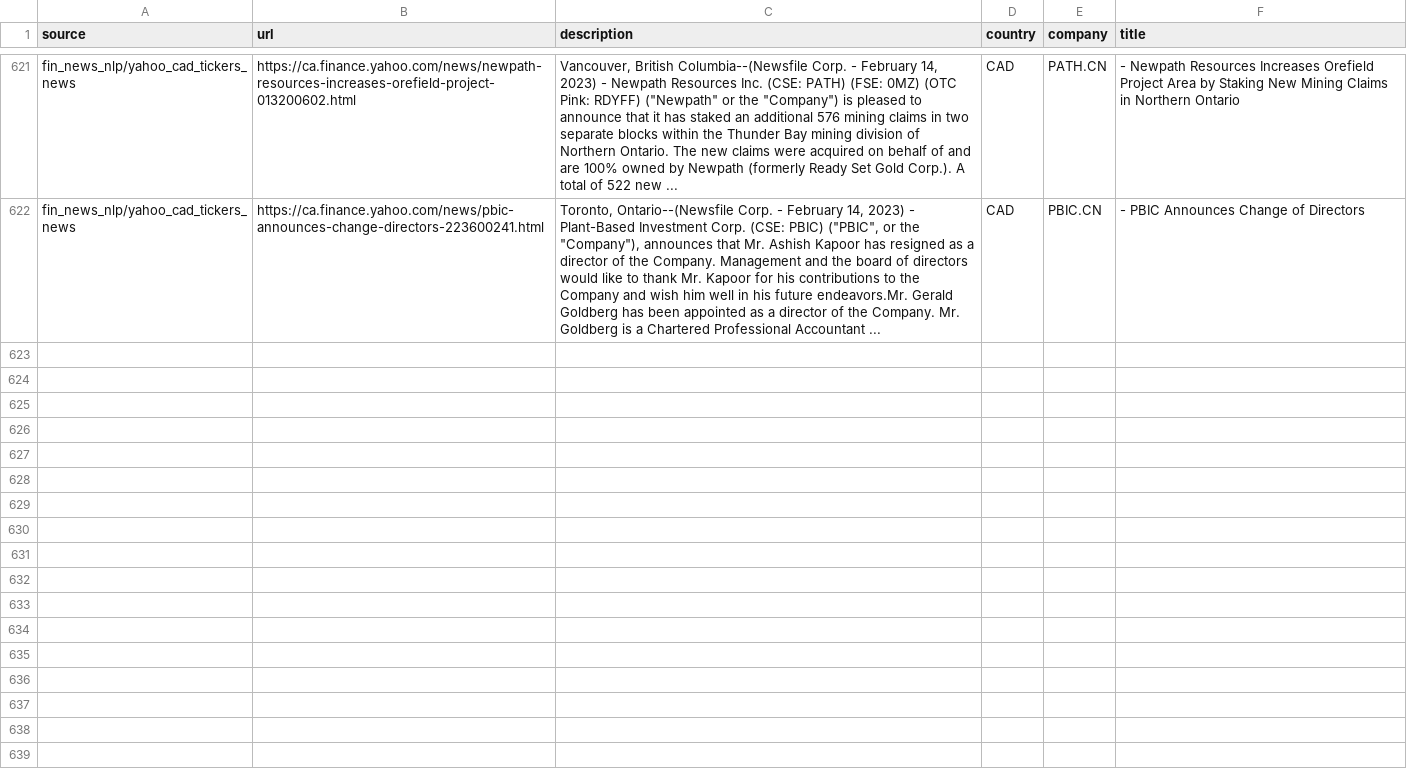
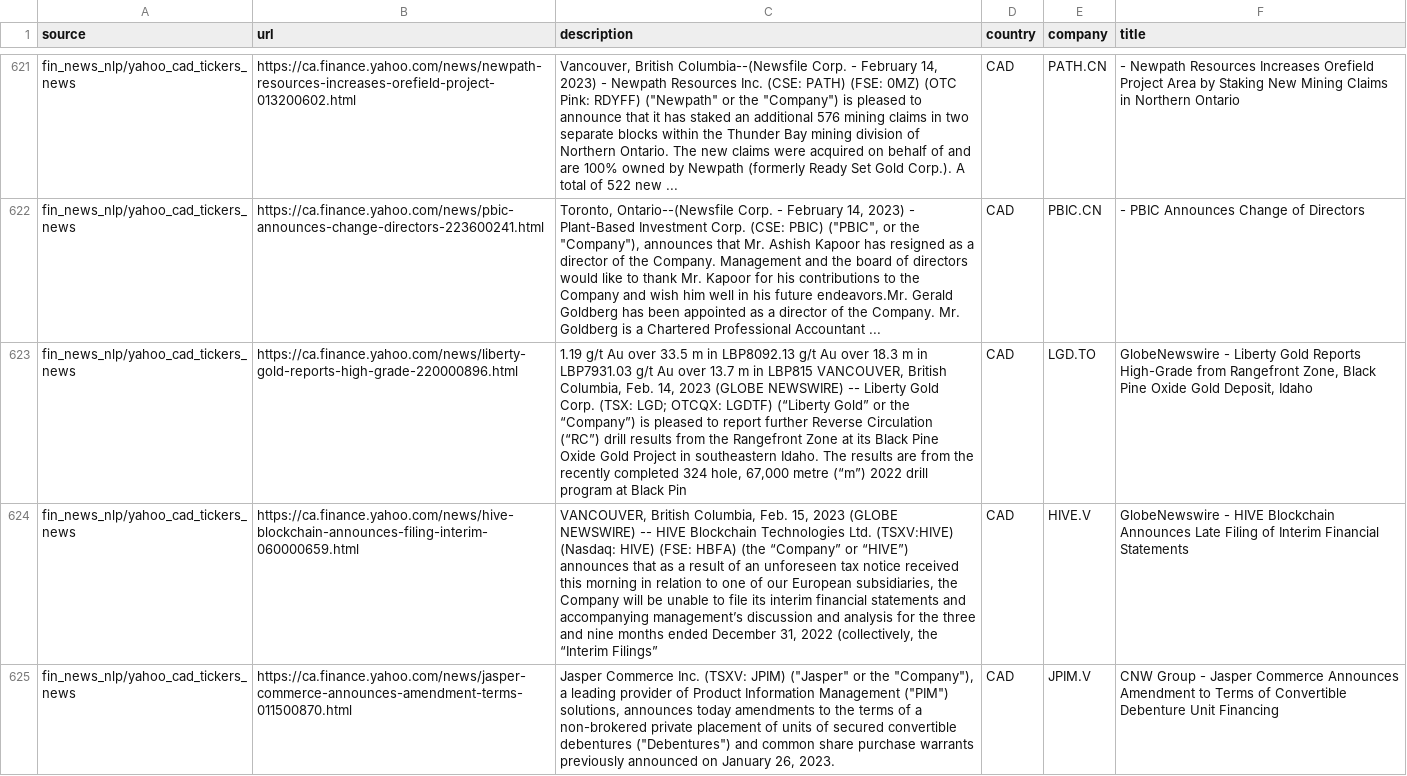
Before and after one commit to dli-invest/reccomendation-engine, a CSV file: ref/training/2023-02-15.csv, drawn as a sheet; only a part is shown, gaps mark what is left out; the diff names each change by its address in the sheet, - before the commit and + after, or states it on an @@ line.

```diff
--- a/ref/training/2023-02-15.csv
+++ b/ref/training/2023-02-15.csv
+row 623: fin_news_nlp/yahoo_cad_tickers_news | https://ca.finance.yahoo.com/news/liberty-gold-reports-high-grade-220000896.html | 1.19 g/t Au over 33.5 m in LBP8092.13 g/t Au over 18.3 m in LBP7931.03 g/t Au over 13.7 m in LBP815 VANCOUVER, British Columbia, Feb. 14, 2023 (GLOBE NEWSWIRE) -- Liberty Gold Corp. (TSX: LGD; OTCQX: LGDTF) (“Liberty Gold” or the “Company”) is pleased to report further Reverse Circulation (“RC”) drill results from the Rangefront Zone at its Black Pine Oxide Gold Project in southeastern Idaho. The results are from the recently completed 324 hole, 67,000 metre (“m”) 2022 drill program at Black Pin | CAD | LGD.TO | GlobeNewswire - Liberty Gold Reports High-Grade from Rangefront Zone, Black Pine Oxide Gold Deposit, Idaho
+row 624: fin_news_nlp/yahoo_cad_tickers_news | https://ca.finance.yahoo.com/news/hive-blockchain-announces-filing-interim-060000659.html | VANCOUVER, British Columbia, Feb. 15, 2023 (GLOBE NEWSWIRE) -- HIVE Blockchain Technologies Ltd. (TSXV:HIVE) (Nasdaq: HIVE) (FSE: HBFA) (the “Company” or “HIVE”) announces that as a result of an unforeseen tax notice received this morning in relation to one of our European subsidiaries, the Company will be unable to file its interim financial statements and accompanying management’s discussion and analysis for the three and nine months ended December 31, 2022 (collectively, the “Interim Filings” | CAD | HIVE.V | GlobeNewswire - HIVE Blockchain Announces Late Filing of Interim Financial Statements
+row 625: fin_news_nlp/yahoo_cad_tickers_news | https://ca.finance.yahoo.com/news/jasper-commerce-announces-amendment-terms-011500870.html | Jasper Commerce Inc. (TSXV: JPIM) ("Jasper" or the "Company"), a leading provider of Product Information Management ("PIM") solutions, announces today amendments to the terms of a non-brokered private placement of units of secured convertible debentures ("Debentures") and common share purchase warrants previously announced on January 26, 2023. | CAD | JPIM.V | CNW Group - Jasper Commerce Announces Amendment to Terms of Convertible Debenture Unit Financing
```
Also changed, not shown: 1 other file.
